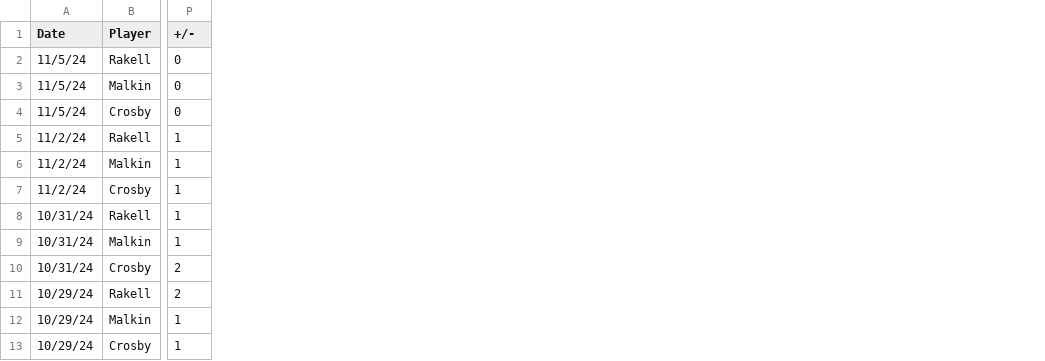
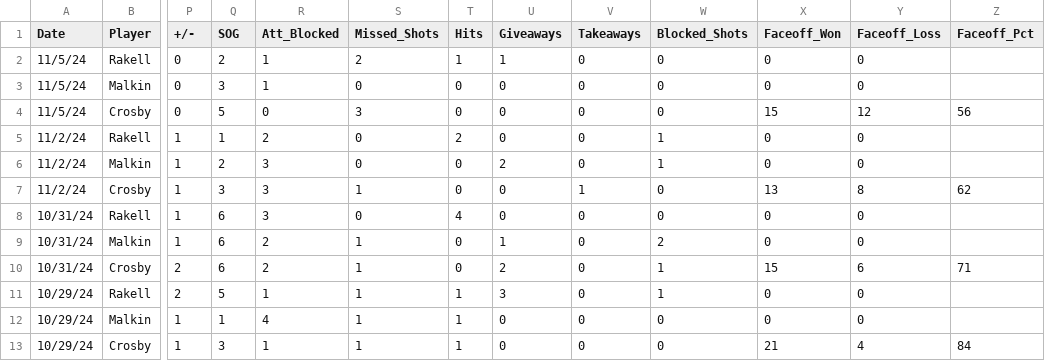
Before and after one commit to squintero94/Pens_Ice_Time_Project, a CSV file: Resources/penguins_ice_time.csv, drawn as a sheet; only a part is shown, gaps mark what is left out; the diff names each change by its address in the sheet, - before the commit and + after, or states it on an @@ line.

Commit message:
Added a lot of new stats like SOG, Takeaways, Giveaways, etc

```diff
--- a/Resources/penguins_ice_time.csv
+++ b/Resources/penguins_ice_time.csv
+column Q (SOG), rows 2-13: 2 | 3 | 5 | 1 | 2 | 3 | 6 | 6 | 6 | 5 | 1 | 3
+column R (Att_Blocked), rows 2-13: 1 | 1 | 0 | 2 | 3 | 3 | 3 | 2 | 2 | 1 | 4 | 1
+column S (Missed_Shots), rows 2-13: 2 | 0 | 3 | 0 | 0 | 1 | 0 | 1 | 1 | 1 | 1 | 1
+column T (Hits), rows 2-13: 1 | 0 | 0 | 2 | 0 | 0 | 4 | 0 | 0 | 1 | 1 | 1
+column U (Giveaways), rows 2-13: 1 | 0 | 0 | 0 | 2 | 0 | 0 | 1 | 2 | 3 | 0 | 0
+column V (Takeaways), rows 2-13: 0 | 0 | 0 | 0 | 0 | 1 | 0 | 0 | 0 | 0 | 0 | 0
+column W (Blocked_Shots), rows 2-13: 0 | 0 | 0 | 1 | 1 | 0 | 0 | 2 | 1 | 1 | 0 | 0
+column X (Faceoff_Won), rows 2-13: 0 | 0 | 15 | 0 | 0 | 13 | 0 | 0 | 15 | 0 | 0 | 21
+column Y (Faceoff_Loss), rows 2-13: 0 | 0 | 12 | 0 | 0 | 8 | 0 | 0 | 6 | 0 | 0 | 4
+column Z (Faceoff_Pct), rows 4-13: 56 |  |  | 62 |  |  | 71 |  |  | 84
```
Also changed, not shown: Resources/lightning_ice_time.csv, 1 other file.
